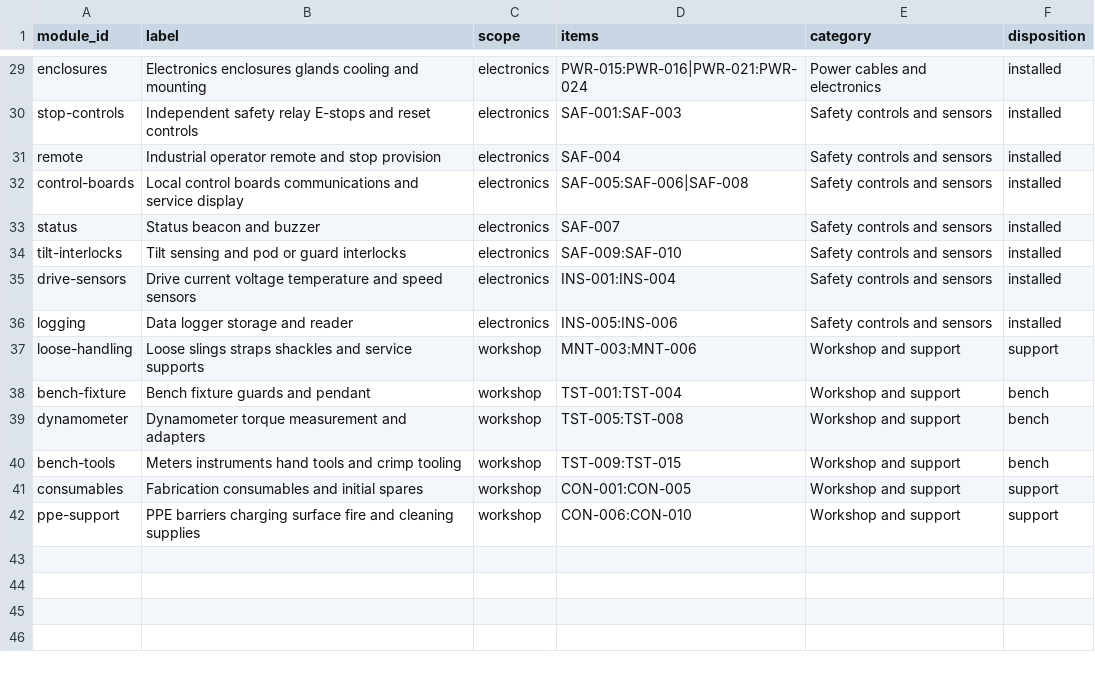
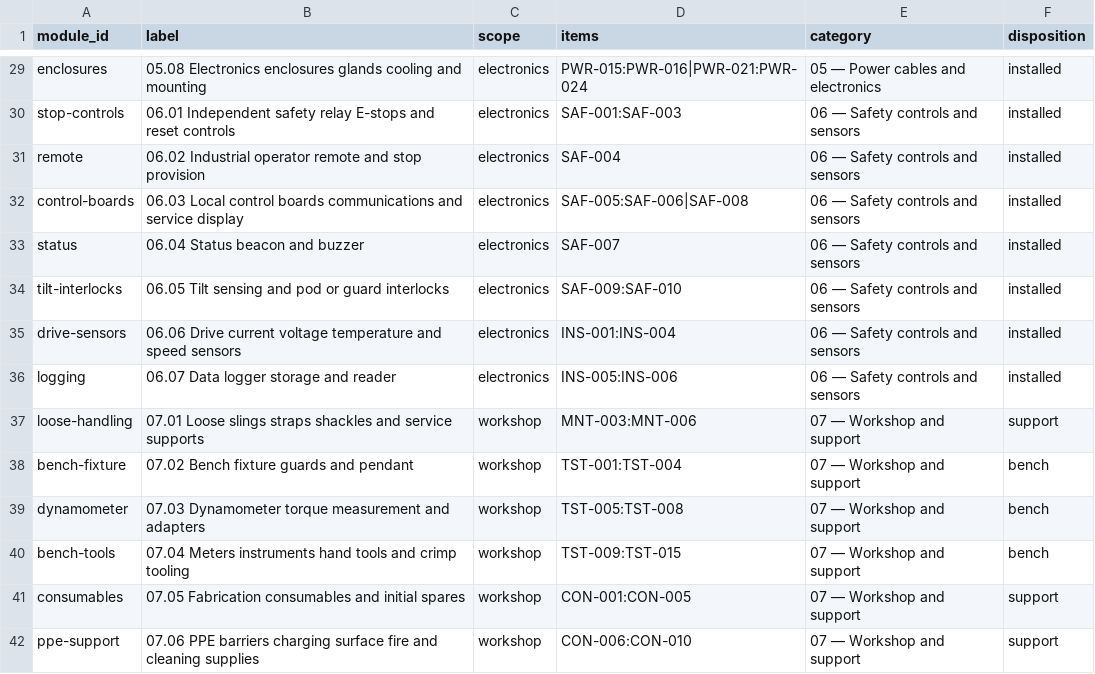
Before and after one commit to danieldfgro2000/mower_bot, a CSV file: docs/engineering/bom/cost-modules.csv, drawn as a sheet; only a part is shown, gaps mark what is left out; the diff covers the shown part only; the diff names each change by its address in the sheet, - before the commit and + after, or states it on an @@ line.

```diff
--- a/docs/engineering/bom/cost-modules.csv
+++ b/docs/engineering/bom/cost-modules.csv
-B29 (label): Electronics enclosures…
+B29 (label): 05.08 Electronics enclosures…
-E29 (category): Power cables and electronics
+E29 (category): 05 — Power cables and electronics
-B30 (label): Independent safety…
+B30 (label): 06.01 Independent safety…
-E30:E36 (category): Safety controls and sensors
+E30:E36 (category): 06 — Safety controls and sensors
-B31 (label): Industrial operator…
+B31 (label): 06.02 Industrial operator…
-B32 (label): Local control…
+B32 (label): 06.03 Local control…
-B33 (label): Status beacon and buzzer
+B33 (label): 06.04 Status beacon and buzzer
-B34 (label): Tilt sensing and pod or guard interlocks
+B34 (label): 06.05 Tilt sensing and pod or guard interlocks
-B35 (label): Drive current…
+B35 (label): 06.06 Drive current…
-B36 (label): Data logger storage and reader
+B36 (label): 06.07 Data logger storage and reader
-B37 (label): Loose slings…
+B37 (label): 07.01 Loose slings…
-E37:E42 (category): Workshop and support
+E37:E42 (category): 07 — Workshop and support
-B38 (label): Bench fixture guards and pendant
+B38 (label): 07.02 Bench fixture guards and pendant
-B39 (label): Dynamometer torque…
+B39 (label): 07.03 Dynamometer torque…
-B40 (label): Meters instruments…
+B40 (label): 07.04 Meters instruments…
-B41 (label): Fabrication consumables and initial spares
+B41 (label): 07.05 Fabrication consumables and initial spares
-B42 (label): PPE barriers…
+B42 (label): 07.06 PPE barriers…
```
Also changed, not shown: 54 edited cells elsewhere in this file, 19 other files.
